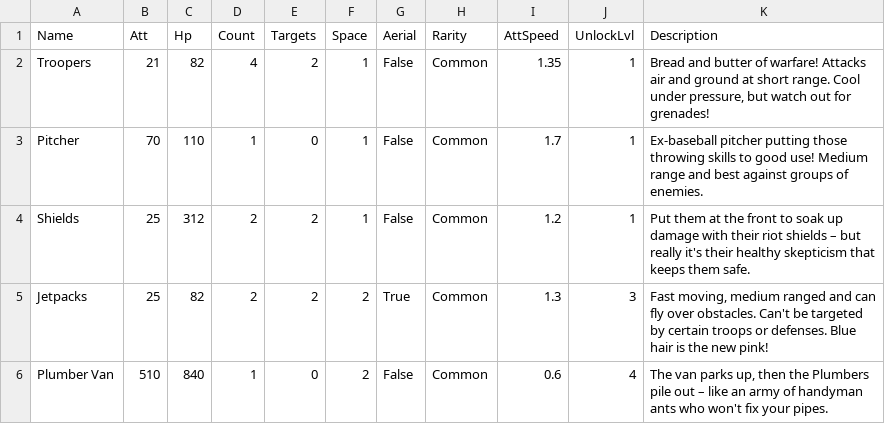
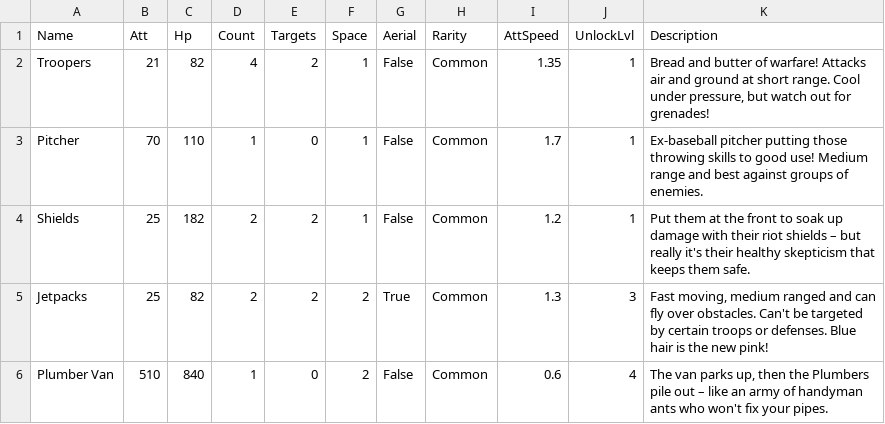
Before and after one commit to Harshrwt/redrushwars, a CSV file: rushwars/data/troops.csv, drawn as a sheet; only a part is shown.

Commit message:
Nerf Shields

```diff
--- a/rushwars/data/troops.csv
+++ b/rushwars/data/troops.csv
@@ -3,3 +3,3 @@ Troopers,21,82,4,2,1,False,Common,1.35,1,"Bread and butter of warfare! Attacks a
 Pitcher,70,110,1,0,1,False,Common,1.7,1,"Ex-baseball pitcher putting those throwing skills to good use! Medium range and best against groups of enemies."
-Shields,25,312,2,2,1,False,Common,1.2,1,"Put them at the front to soak up damage with their riot shields – but really it's their healthy skepticism that keeps them safe."
+Shields,25,182,2,2,1,False,Common,1.2,1,"Put them at the front to soak up damage with their riot shields – but really it's their healthy skepticism that keeps them safe."
 Jetpacks,25,82,2,2,2,True,Common,1.3,3,"Fast moving, medium ranged and can fly over obstacles. Can't be targeted by certain troops or defenses. Blue hair is the new pink!"
```
